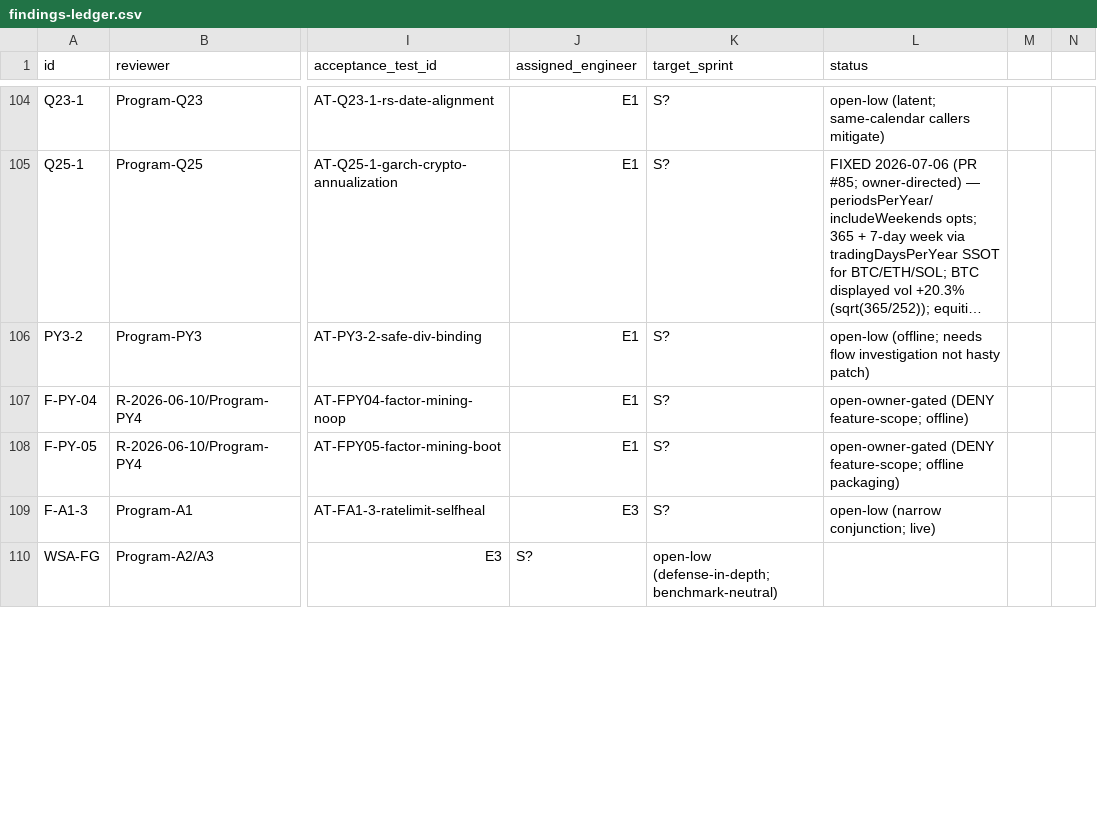
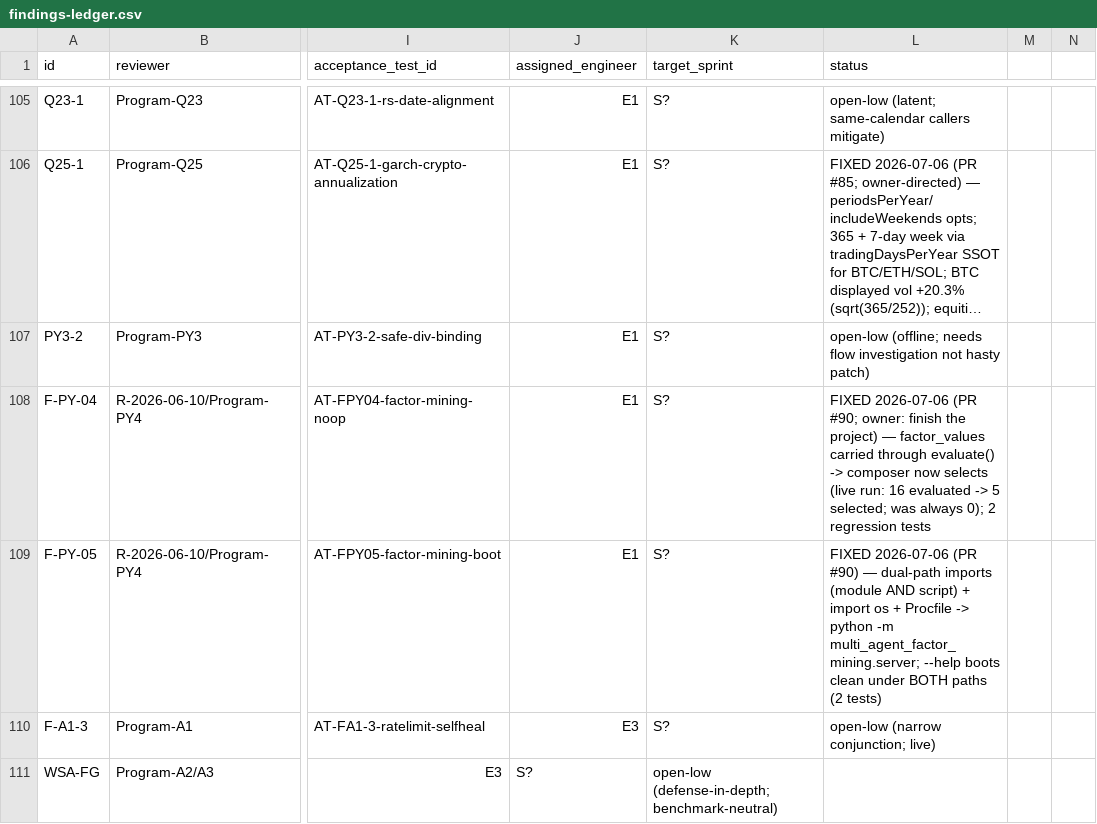
Before and after one commit to wanghaoheng123-boop/QUANTAN-sector-investment, a CSV file: reviews/findings-ledger.csv, drawn as a sheet; only a part is shown, gaps mark what is left out; long unchanged cells end in …; addresses are those after the commit; the diff covers the shown part only; the diff names each change by its address in the sheet, - before the commit and + after, or states it on an @@ line.

```diff
--- a/reviews/findings-ledger.csv
+++ b/reviews/findings-ledger.csv
-L108 (status): open-owner-gated (DENY feature-scope; offline)
+L108 (status): FIXED 2026-07-06 (PR #90; owner: finish the project) — factor_values carried through evaluate() -> composer now selects (live run: 16 evaluated -> 5 selected; was always 0); 2 regression tests
-L109 (status): open-owner-gated (DENY feature-scope; offline packaging)
+L109 (status): FIXED 2026-07-06 (PR #90) — dual-path imports (module AND script) + import os + Procfile -> python -m multi_agent_factor_mining.server; --help boots clean under BOTH paths (2 tests)
```
Also changed, not shown: 1 added row and 9 edited cells elsewhere in this file, 3 other files.
